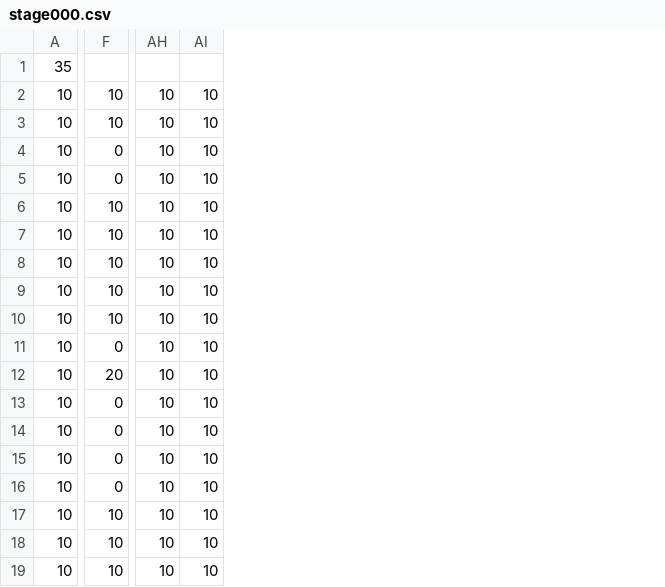
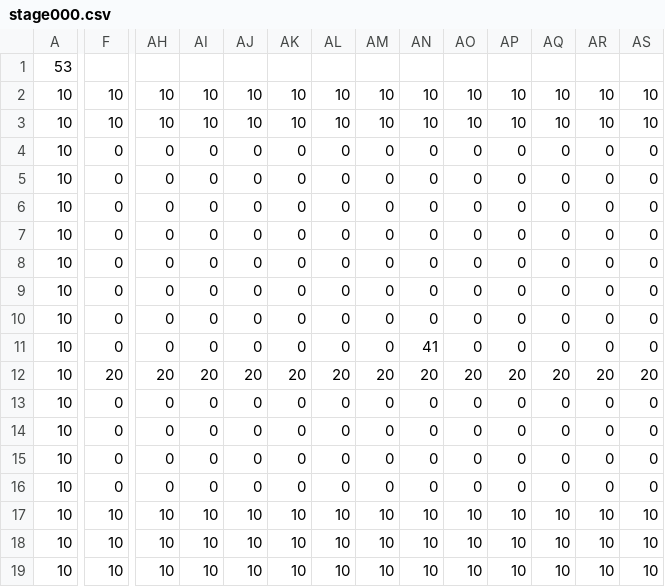
Before and after one commit to MoritaKouya/ClockOn, a CSV file: Data/SAVEDATA/STAGE/stage000.csv, drawn as a sheet; only a part is shown, gaps mark what is left out; the diff covers the shown part only; the diff names each change by its address in the sheet, - before the commit and + after, or states it on an @@ line.

```diff
--- a/Data/SAVEDATA/STAGE/stage000.csv
+++ b/Data/SAVEDATA/STAGE/stage000.csv
+column AJ, rows 2-19: 10 | 10 | 0 | 0 | 0 | 0 | 0 | 0 | 0 | 0 | 20 | 0 | 0 | 0 | 0 | 10 | 10 | 10
+column AK, rows 2-19: 10 | 10 | 0 | 0 | 0 | 0 | 0 | 0 | 0 | 0 | 20 | 0 | 0 | 0 | 0 | 10 | 10 | 10
+column AL, rows 2-19: 10 | 10 | 0 | 0 | 0 | 0 | 0 | 0 | 0 | 0 | 20 | 0 | 0 | 0 | 0 | 10 | 10 | 10
+column AM, rows 2-19: 10 | 10 | 0 | 0 | 0 | 0 | 0 | 0 | 0 | 0 | 20 | 0 | 0 | 0 | 0 | 10 | 10 | 10
+column AN, rows 2-19: 10 | 10 | 0 | 0 | 0 | 0 | 0 | 0 | 0 | 41 | 20 | 0 | 0 | 0 | 0 | 10 | 10 | 10
+column AO, rows 2-19: 10 | 10 | 0 | 0 | 0 | 0 | 0 | 0 | 0 | 0 | 20 | 0 | 0 | 0 | 0 | 10 | 10 | 10
+column AP, rows 2-19: 10 | 10 | 0 | 0 | 0 | 0 | 0 | 0 | 0 | 0 | 20 | 0 | 0 | 0 | 0 | 10 | 10 | 10
+column AQ, rows 2-19: 10 | 10 | 0 | 0 | 0 | 0 | 0 | 0 | 0 | 0 | 20 | 0 | 0 | 0 | 0 | 10 | 10 | 10
+column AR, rows 2-19: 10 | 10 | 0 | 0 | 0 | 0 | 0 | 0 | 0 | 0 | 20 | 0 | 0 | 0 | 0 | 10 | 10 | 10
+column AS, rows 2-19: 10 | 10 | 0 | 0 | 0 | 0 | 0 | 0 | 0 | 0 | 20 | 0 | 0 | 0 | 0 | 10 | 10 | 10
-A1: 35
+A1: 53
-AH4:AH11: 10
+AH4:AH11: 0
-AI4:AI11: 10
+AI4:AI11: 0
-F6:F10: 10
+F6:F10: 0
-AH12: 10
+AH12: 20
-AI12: 10
+AI12: 20
-AH13:AH16: 10
+AH13:AH16: 0
-AI13:AI16: 10
+AI13:AI16: 0
```
Also changed, not shown: 8 added columns and 2 edited cells elsewhere in this file, 11 other files.
